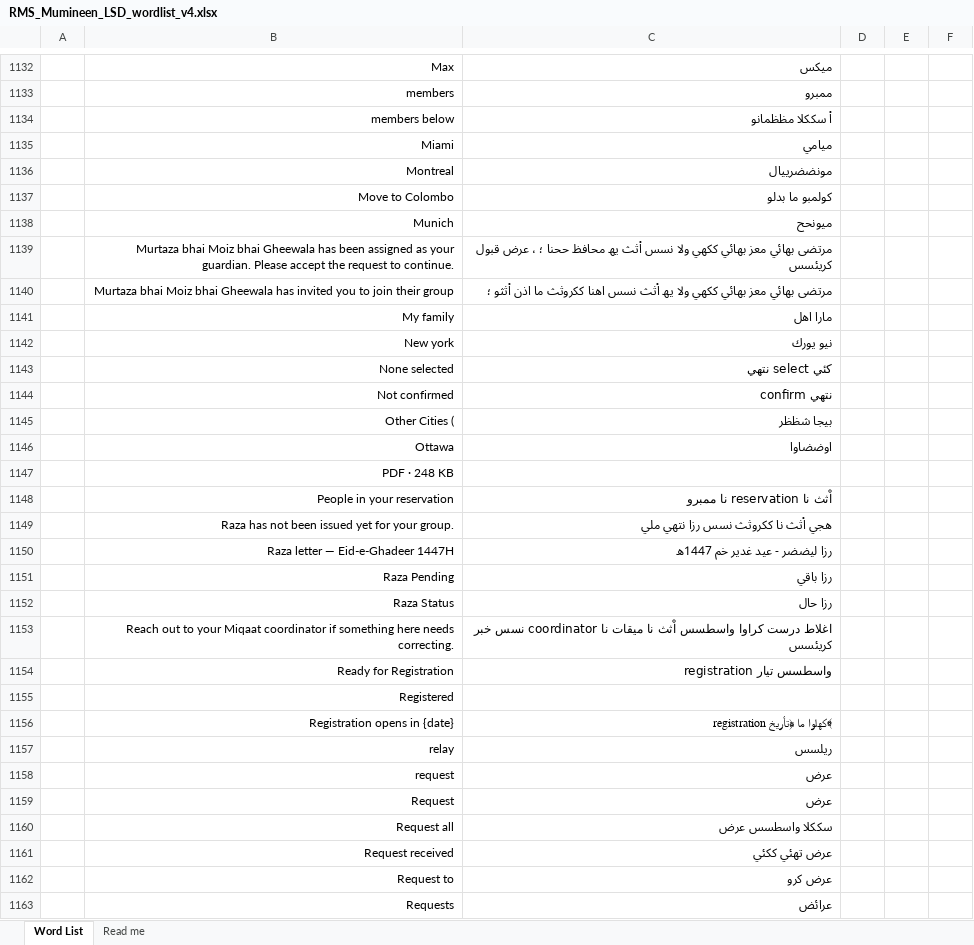
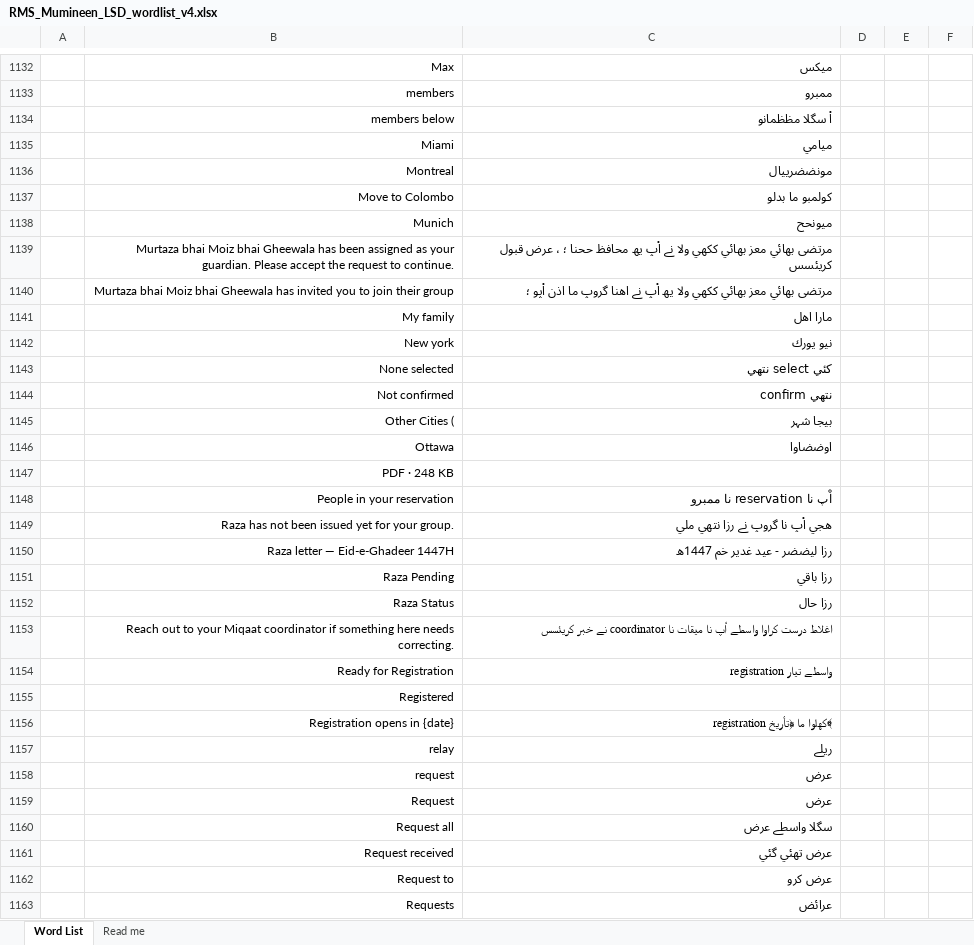
Before and after one commit to shbhussain72-cell/RMS, an Excel workbook: RMS_Mumineen_LSD_wordlist_v4.xlsx, sheet Word List, drawn as a sheet; only a part is shown, gaps mark what is left out; values as stored, in another font and other column widths than the file's, no borders; the diff covers the shown part only; the diff names each change by its address in the sheet, - before the commit and + after, or states it on an @@ line.

```diff
--- a/RMS_Mumineen_LSD_wordlist_v4.xlsx (sheet Word List)
+++ b/RMS_Mumineen_LSD_wordlist_v4.xlsx (sheet Word List)
-C1134: اْ سككلا مظظمانو
+C1134: اْ سگلا مظظمانو
-C1139: …ككهي ولا نسس اْثث يھ محافظ…
+C1139: …ككهي ولا نے اْپ يھ محافظ…
-C1140: …ولا يھ اْثث نسس اهنا ككروثث ما اذن اْثثو ؛
+C1140: …ولا يھ اْپ نے اهنا گروپ ما اذن اْپو ؛
-C1145: بيجا شظظر
+C1145: بيجا شہر
-C1148: اْثث نا reservation نا ممبرو
+C1148: اْپ نا reservation نا ممبرو
-C1149: هجي اْثث نا ككروثث نسس رزا نتهي ملي
+C1149: هجي اْپ نا گروپ نے رزا نتهي ملي
-C1153: …درست كراوا واسطسس اْثث نا ميقات نا coordinator نسس خبر كريئسس
+C1153: …درست كراوا واسطے اْپ نا ميقات نا coordinator نے خبر كريئسس
-C1154: registration واسطسس تيار
+C1154: registration واسطے تيار
-C1157: ريلسس
+C1157: ريلے
-C1160: سككلا واسطسس عرض
+C1160: سگلا واسطے عرض
-C1161: عرض تهئي ككئي
+C1161: عرض تهئي گئي
```
Also changed, not shown: 99 edited cells elsewhere in this sheet, 5 other files.
